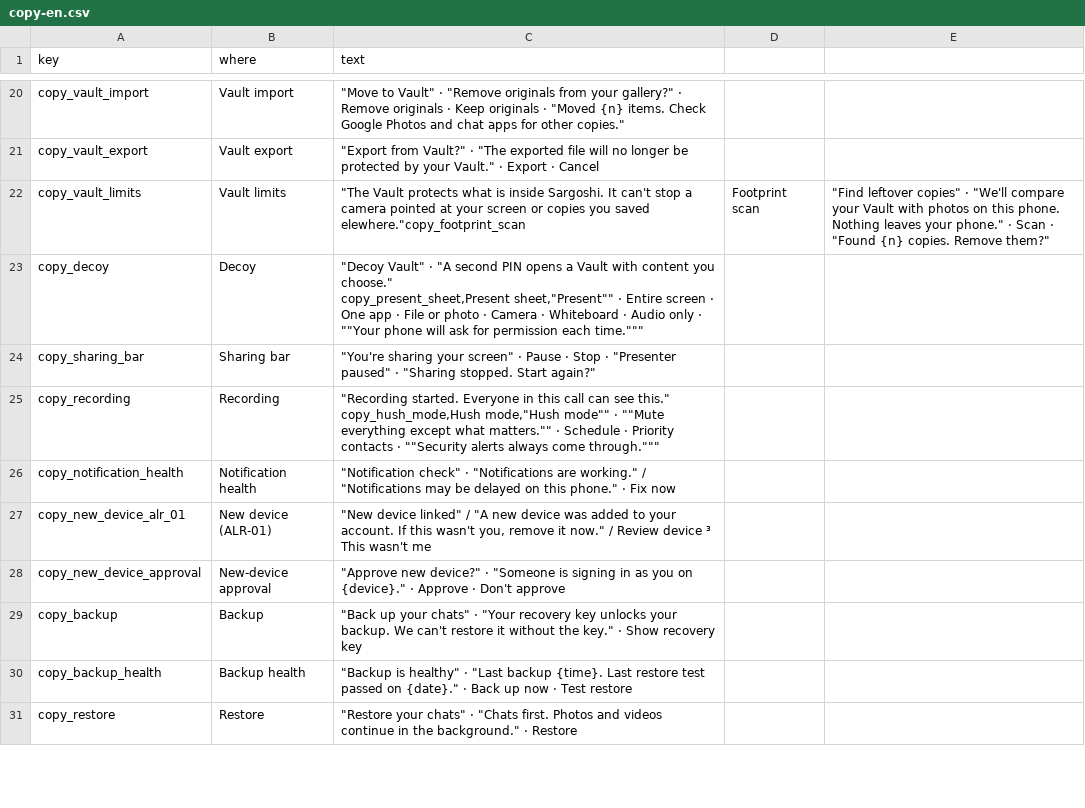
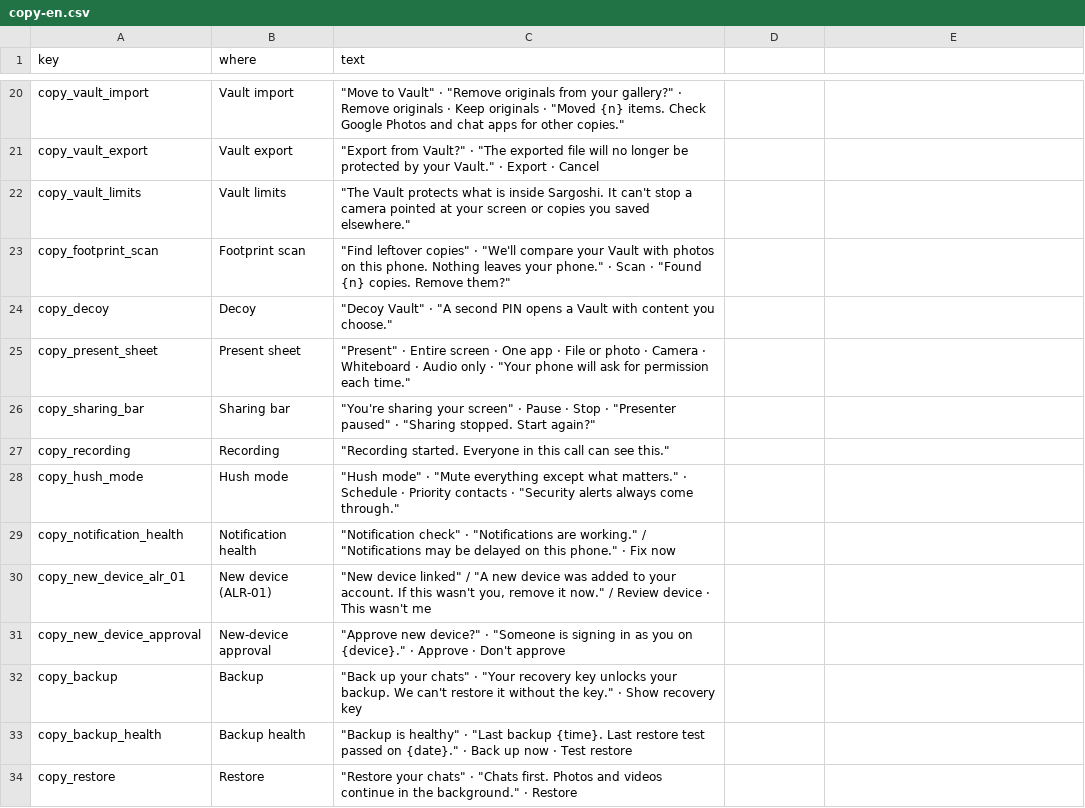
Before and after one commit to MAbrar1/Sargooshi, a CSV file: docs/spec-data/copy-en.csv, drawn as a sheet; only a part is shown, gaps mark what is left out; the diff covers the shown part only.

```diff
--- a/docs/spec-data/copy-en.csv
+++ b/docs/spec-data/copy-en.csv
@@ -21,10 +21,11 @@ copy_vault_import,Vault import,"""Move to Vault"" · ""Remove originals from you
 copy_vault_export,Vault export,"""Export from Vault?"" · ""The exported file will no longer be protected by your Vault."" · Export · Cancel"
-copy_vault_limits,Vault limits,"""The Vault protects what is inside Sargoshi. It can't stop a camera pointed at your screen or copies you saved elewhere."""copy_footprint_scan,Footprint scan,"""Find leftover copies"" · ""We'll compare your Vault with photos on this phone. Nothing leaves your phone."" · Scan · ""Found {n} copies. Remove them?"""
-copy_decoy,Decoy,"""Decoy Vault"" · ""A second PIN opens a Vault with content you choose.""
-copy_present_sheet,Present sheet,"""Present"" · Entire screen · One app · File or photo · Camera · Whiteboard · Audio only · ""Your phone will ask for permission each time."""
+copy_vault_limits,Vault limits,"""The Vault protects what is inside Sargoshi. It can't stop a camera pointed at your screen or copies you saved elsewhere."""
+copy_footprint_scan,Footprint scan,"""Find leftover copies"" · ""We'll compare your Vault with photos on this phone. Nothing leaves your phone."" · Scan · ""Found {n} copies. Remove them?"""
+copy_decoy,Decoy,"""Decoy Vault"" · ""A second PIN opens a Vault with content you choose."""
+copy_present_sheet,Present sheet,"""Present"" · Entire screen · One app · File or photo · Camera · Whiteboard · Audio only · ""Your phone will ask for permission each time."""
 copy_sharing_bar,Sharing bar,"""You're sharing your screen"" · Pause · Stop · ""Presenter paused"" · ""Sharing stopped. Start again?"""
-copy_recording,Recording,"""Recording started. Everyone in this call can see this.""
-copy_hush_mode,Hush mode,"""Hush mode"" · ""Mute everything except what matters."" · Schedule · Priority contacts · ""Security alerts always come through."""
+copy_recording,Recording,"""Recording started. Everyone in this call can see this."""
+copy_hush_mode,Hush mode,"""Hush mode"" · ""Mute everything except what matters."" · Schedule · Priority contacts · ""Security alerts always come through."""
 copy_notification_health,Notification health,"""Notification check"" · ""Notifications are working."" / ""Notifications may be delayed on this phone."" · Fix now"
-copy_new_device_alr_01,New device (ALR-01),"""New device linked"" / ""A new device was added to your account. If this wasn't you, remove it now."" / Review device ³ This wasn't me"
+copy_new_device_alr_01,New device (ALR-01),"""New device linked"" / ""A new device was added to your account. If this wasn't you, remove it now."" / Review device · This wasn't me"
 copy_new_device_approval,New-device approval,"""Approve new device?"" · ""Someone is signing in as you on {device}."" · Approve · Don't approve"
```
Also changed, not shown: 1 added row and 3 edited cells elsewhere in this file.
